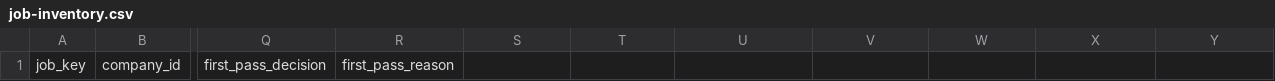
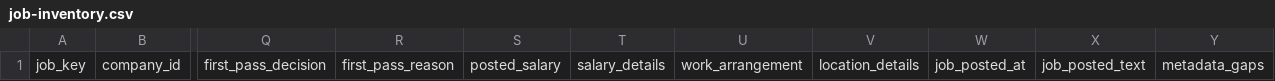
Before and after one commit to sravankm86/nextmove, a CSV file: templates/job-inventory.csv, drawn as a sheet; only a part is shown, gaps mark what is left out; the diff names each change by its address in the sheet, - before the commit and + after, or states it on an @@ line.

```diff
--- a/templates/job-inventory.csv
+++ b/templates/job-inventory.csv
-S1: (empty)
+S1: posted_salary
-T1: (empty)
+T1: salary_details
-U1: (empty)
+U1: work_arrangement
-V1: (empty)
+V1: location_details
-W1: (empty)
+W1: job_posted_at
-X1: (empty)
+X1: job_posted_text
-Y1: (empty)
+Y1: metadata_gaps
```
Also changed, not shown: templates/applications.csv, 16 other files.
